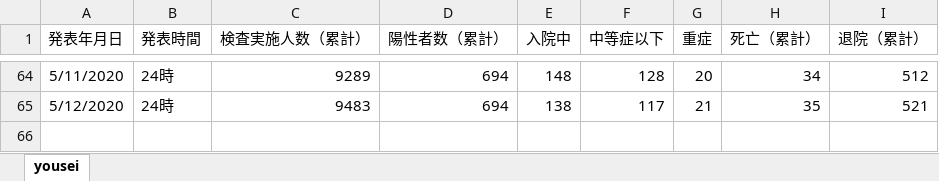
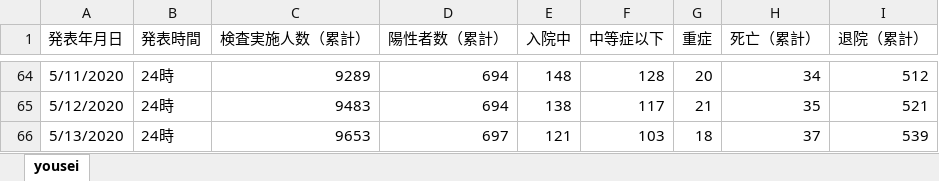
Before and after one commit to stop-covid19-hyogo/covid19-scraping, an Excel workbook: yousei.xlsx, sheet yousei, drawn as a sheet; only a part is shown, gaps mark what is left out; values as stored, in another font and other column widths than the file's, no borders; the diff names each change by its address in the sheet, - before the commit and + after, or states it on an @@ line.

```diff
--- a/yousei.xlsx (sheet yousei)
+++ b/yousei.xlsx (sheet yousei)
+row 66: 5/13/2020 | 24時 | 9653 | 697 | 121 | 103 | 18 | 37 | 539
```
Also changed, not shown: pcr.xlsx, 7 other files.
